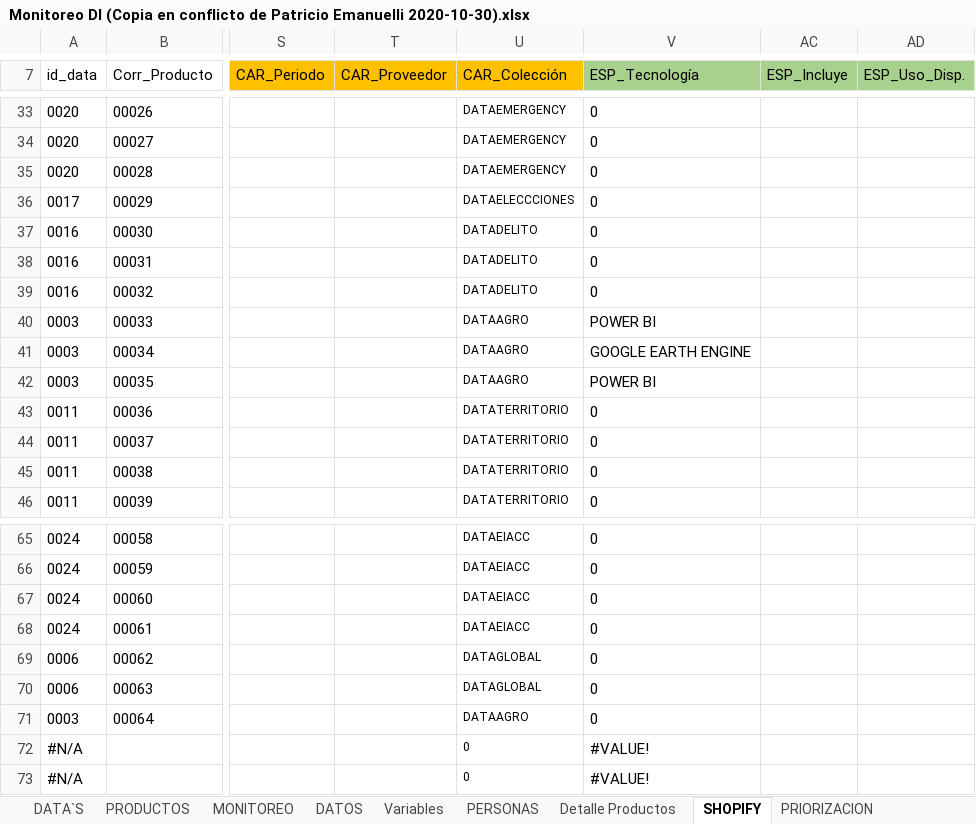
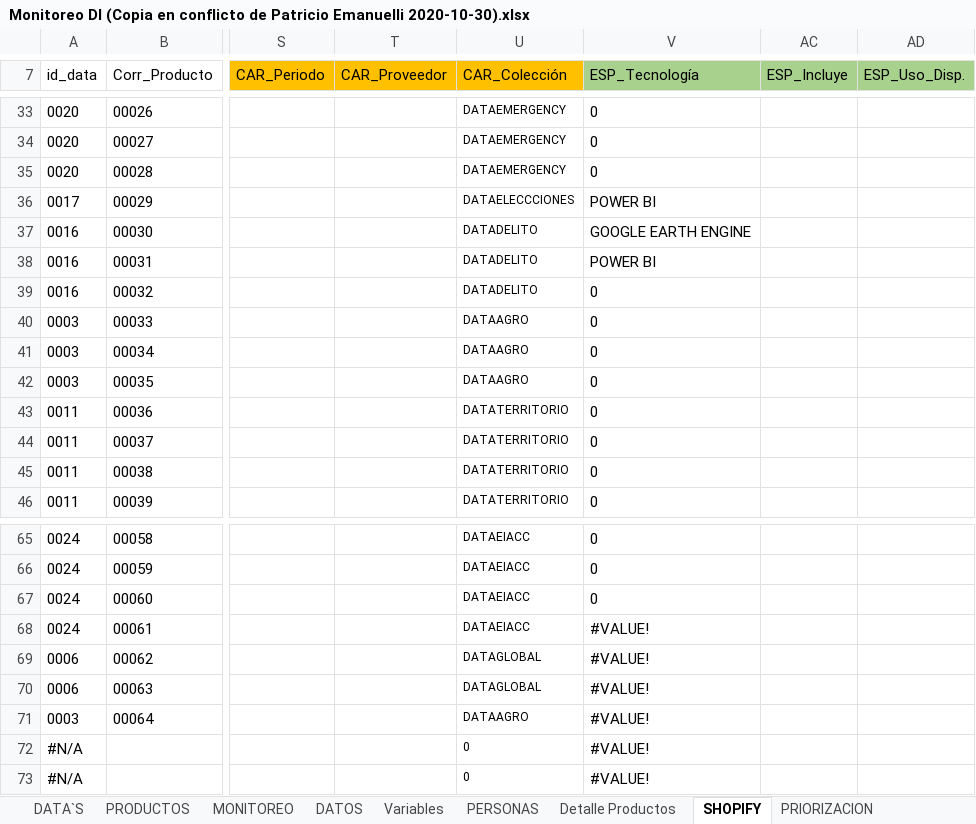
Before and after one commit to Sud-Austral/DI-Monitoreo, an Excel workbook: Monitoreo DI (Copia en conflicto de Patricio Emanuelli 2020-10-30).xlsx, sheet SHOPIFY, drawn as a sheet; only a part is shown, gaps mark what is left out; values as stored, in another font and other column widths than the file's, no borders; charts and pictures and table styles not drawn; the diff names each change by its address in the sheet, - before the commit and + after, or states it on an @@ line.

```diff
--- a/Monitoreo DI (Copia en conflicto de Patricio Emanuelli 2020-10-30).xlsx (sheet SHOPIFY)
+++ b/Monitoreo DI (Copia en conflicto de Patricio Emanuelli 2020-10-30).xlsx (sheet SHOPIFY)
-V36 (ESP_Tecnología): 0
+V36 (ESP_Tecnología): POWER BI
-V37 (ESP_Tecnología): 0
+V37 (ESP_Tecnología): GOOGLE EARTH ENGINE
-V38 (ESP_Tecnología): 0
+V38 (ESP_Tecnología): POWER BI
-V40 (ESP_Tecnología): POWER BI
+V40 (ESP_Tecnología): 0
-V41 (ESP_Tecnología): GOOGLE EARTH ENGINE
+V41 (ESP_Tecnología): 0
-V42 (ESP_Tecnología): POWER BI
+V42 (ESP_Tecnología): 0
-V68:V71 (ESP_Tecnología): 0
+V68:V71 (ESP_Tecnología): #VALUE!
```
Also changed, not shown: sheet PRODUCTOS, hidden cells, charts or pictures, Monitoreo DI.xlsx.
